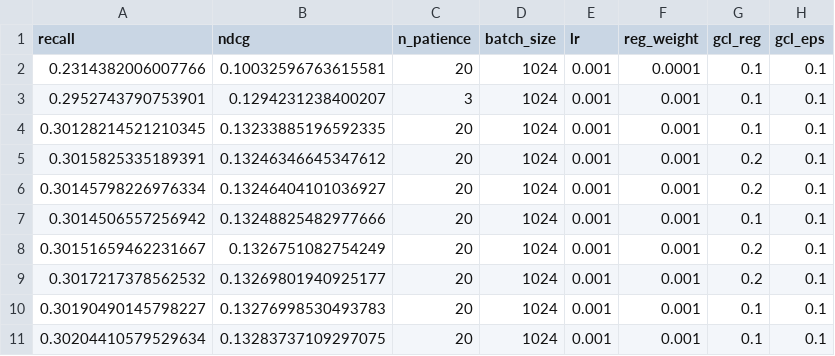
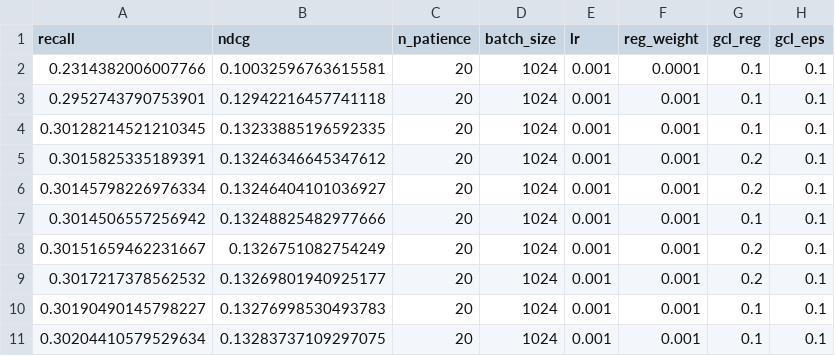
Before and after one commit to Ferretelic/GoogleMapsRecommender, a CSV file: results/Japanese/valid_performances.csv, drawn as a sheet; only a part is shown; the diff names each change by its address in the sheet, - before the commit and + after, or states it on an @@ line.

Commit message:
plot results

```diff
--- a/results/Japanese/valid_performances.csv
+++ b/results/Japanese/valid_performances.csv
-B3 (ndcg): 0.1294231238400207
+B3 (ndcg): 0.12942216457741118
-C3 (n_patience): 3
+C3 (n_patience): 20
```
Also changed, not shown: 7 other files.
